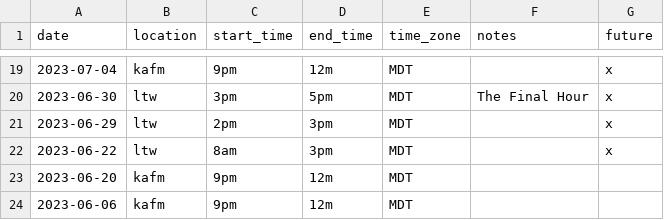
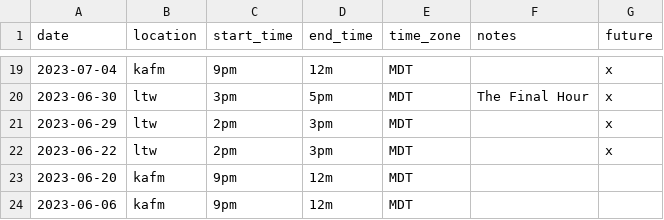
Before and after one commit to ubikorp/lacking.org, a CSV file: _data/schedule.csv, drawn as a sheet; only a part is shown, gaps mark what is left out.

Commit message:
Update schedule

```diff
--- a/_data/schedule.csv
+++ b/_data/schedule.csv
@@ -21,3 +21,3 @@ date,location,start_time,end_time,time_zone,notes,future
 2023-06-29,ltw,2pm,3pm,MDT,,x
-2023-06-22,ltw,8am,3pm,MDT,,x
+2023-06-22,ltw,2pm,3pm,MDT,,x
 2023-06-20,kafm,9pm,12m,MDT,,
```
